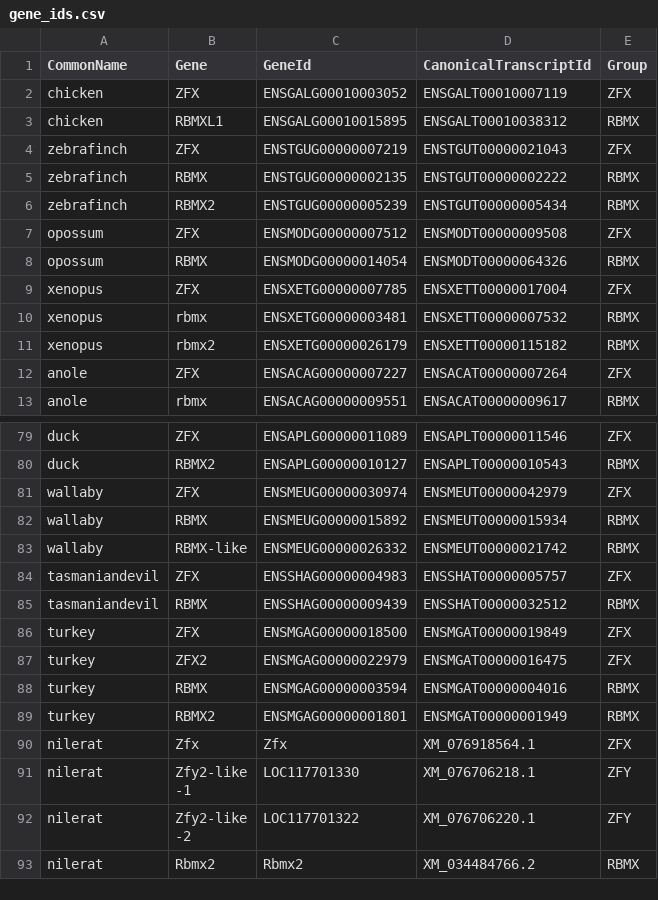
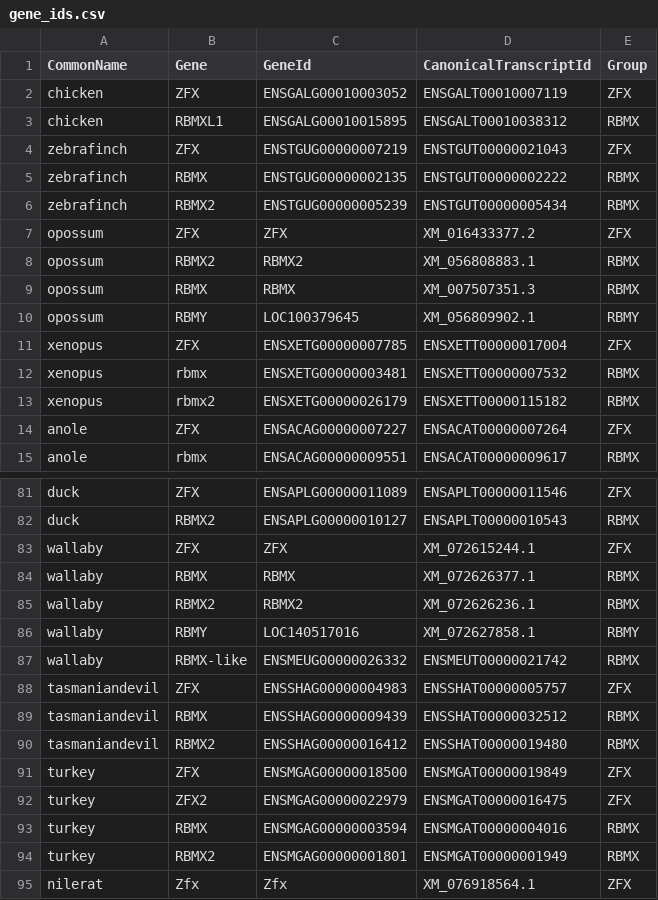
Before and after one commit to bmskinner/zfy_splicing, a CSV file: metadata/gene_ids.csv, drawn as a sheet; only a part is shown, gaps mark what is left out; the shorter side is filled out with more unchanged rows.

Commit message:
Replace Ensembl marsupial genomes with male assemblies containing RBMY

```diff
--- a/metadata/gene_ids.csv
+++ b/metadata/gene_ids.csv
@@ -6,4 +6,6 @@ zebrafinch,RBMX,ENSTGUG00000002135,ENSTGUT00000002222,RBMX
 zebrafinch,RBMX2,ENSTGUG00000005239,ENSTGUT00000005434,RBMX
-opossum,ZFX,ENSMODG00000007512,ENSMODT00000009508,ZFX
-opossum,RBMX,ENSMODG00000014054,ENSMODT00000064326,RBMX
+opossum,ZFX,ZFX,XM_016433377.2,ZFX
+opossum,RBMX2,RBMX2,XM_056808883.1,RBMX
+opossum,RBMX,RBMX,XM_007507351.3,RBMX
+opossum,RBMY,LOC100379645,XM_056809902.1,RBMY
 xenopus,ZFX,ENSXETG00000007785,ENSXETT00000017004,ZFX
@@ -80,4 +82,6 @@ duck,ZFX,ENSAPLG00000011089,ENSAPLT00000011546,ZFX
 duck,RBMX2,ENSAPLG00000010127,ENSAPLT00000010543,RBMX
-wallaby,ZFX,ENSMEUG00000030974,ENSMEUT00000042979,ZFX
-wallaby,RBMX,ENSMEUG00000015892,ENSMEUT00000015934,RBMX
+wallaby,ZFX,ZFX,XM_072615244.1,ZFX
+wallaby,RBMX,RBMX,XM_072626377.1,RBMX
+wallaby,RBMX2,RBMX2,XM_072626236.1,RBMX
+wallaby,RBMY,LOC140517016,XM_072627858.1,RBMY
 wallaby,RBMX-like,ENSMEUG00000026332,ENSMEUT00000021742,RBMX
@@ -85,2 +89,3 @@ tasmaniandevil,ZFX,ENSSHAG00000004983,ENSSHAT00000005757,ZFX
 tasmaniandevil,RBMX,ENSSHAG00000009439,ENSSHAT00000032512,RBMX
+tasmaniandevil,RBMX2,ENSSHAG00000016412,ENSSHAT00000019480,RBMX
 turkey,ZFX,ENSMGAG00000018500,ENSMGAT00000019849,ZFX
```
Also changed, not shown: metadata/genomes.csv, 1 other file.
